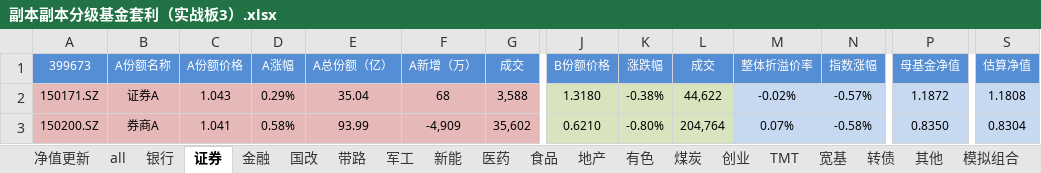
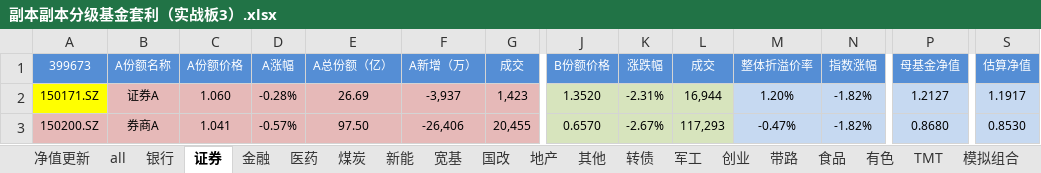
Before and after one commit to grayfox7744/quantLibrary, an Excel workbook: excel Models/副本副本分级基金套利（实战板3）.xlsx, sheet 证券, drawn as a sheet; only a part is shown, gaps mark what is left out; values as stored, in another font and other column widths than the file's, no borders; conditional formats not drawn; the diff covers the shown part only; the diff names each change by its address in the sheet, - before the commit and + after, or states it on an @@ line.

```diff
--- a/excel Models/副本副本分级基金套利（实战板3）.xlsx (sheet 证券)
+++ b/excel Models/副本副本分级基金套利（实战板3）.xlsx (sheet 证券)
@@ sheet tab order changed: 净值更新 | all | 银行 | 证券 | 金融 | 医药 | 煤炭 | 新能 | 宽基 | 国改 | 地产 | 其他 | 转债 | 军工 | 创业 | 带路 | 食品 | 有色 | TMT | 模拟组合 @@
-A2 fill: #E6B9B8
+A2 fill: #FFFF00
-C2 (A份额价格): 1.043
+C2 (A份额价格): 1.060
-D2 (A涨幅): 0.29%
+D2 (A涨幅): -0.28%
-E2 (A总份额（亿）): 35.04
+E2 (A总份额（亿）): 26.69
-F2 (A新增（万）): 68
+F2 (A新增（万）): -3,937
-G2 (成交): 3,588
+G2 (成交): 1,423
-J2 (B份额价格): 1.3180
+J2 (B份额价格): 1.3520
-K2 (涨跌幅): -0.38%
+K2 (涨跌幅): -2.31%
-L2 (成交): 44,622
+L2 (成交): 16,944
-M2 (整体折溢价率): -0.02%
+M2 (整体折溢价率): 1.20%
-N2 (指数涨幅): -0.57%
+N2 (指数涨幅): -1.82%
-P2 (母基金净值): 1.1872
+P2 (母基金净值): 1.2127
-S2 (估算净值): 1.1808
+S2 (估算净值): 1.1917
-D3 (A涨幅): 0.58%
+D3 (A涨幅): -0.57%
-E3 (A总份额（亿）): 93.99
+E3 (A总份额（亿）): 97.50
-F3 (A新增（万）): -4,909
+F3 (A新增（万）): -26,406
-G3 (成交): 35,602
+G3 (成交): 20,455
-J3 (B份额价格): 0.6210
+J3 (B份额价格): 0.6570
-K3 (涨跌幅): -0.80%
+K3 (涨跌幅): -2.67%
-L3 (成交): 204,764
+L3 (成交): 117,293
-M3 (整体折溢价率): 0.07%
+M3 (整体折溢价率): -0.47%
-N3 (指数涨幅): -0.58%
+N3 (指数涨幅): -1.82%
-P3 (母基金净值): 0.8350
+P3 (母基金净值): 0.8680
-S3 (估算净值): 0.8304
+S3 (估算净值): 0.8530
```
Also changed, not shown: 2 added rows, 7 removed rows and 177 edited cells elsewhere in this sheet, sheet 其他, sheet all, sheet 宽基, sheet 医药, sheet 带路, sheet 模拟组合, 16 more sheets, other sheet tabs, formulas that keep their value, excel Models/黄金增强策略.xlsx, 12 other files.
